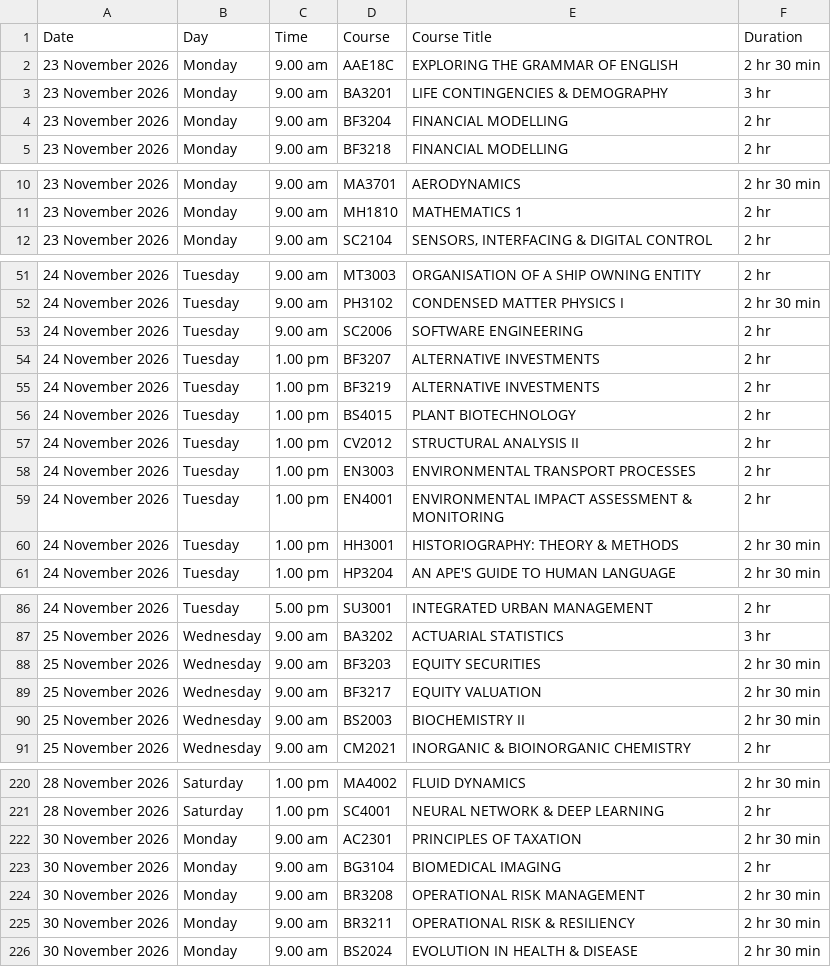
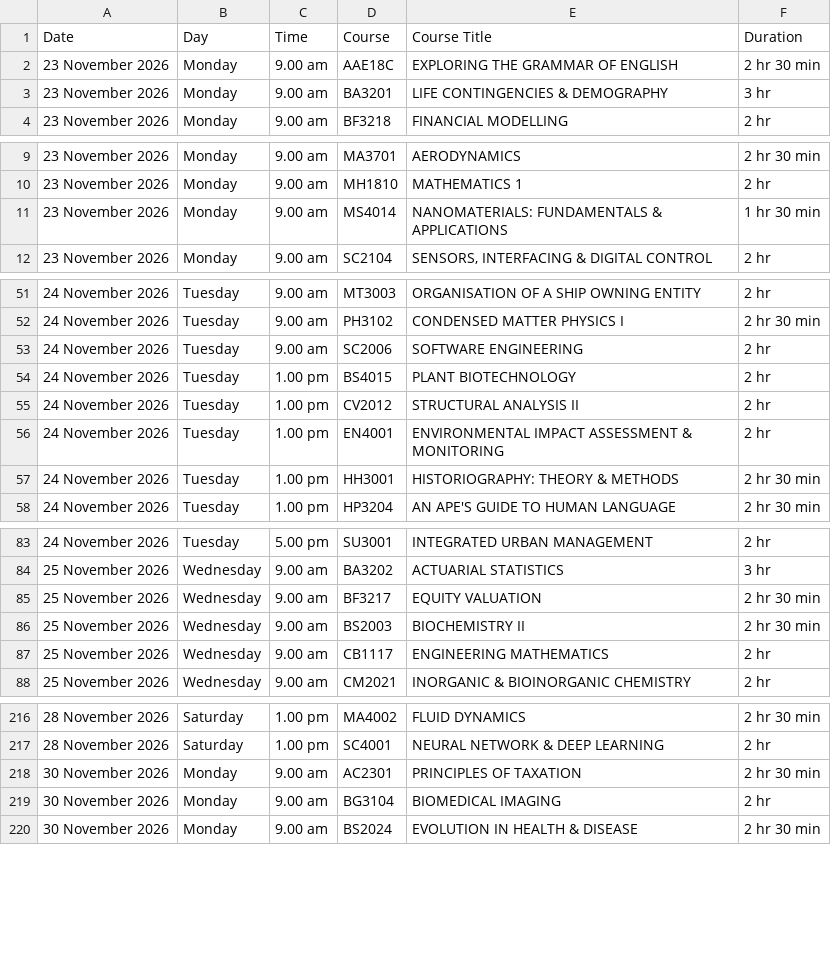
Before and after one commit to Dallas-Ng/ntu-mods, a CSV file: scraper/data/exams/exams-2026-2027-s1.csv, drawn as a sheet; only a part is shown, gaps mark what is left out; removed rows and columns are numbered as before the commit, all else as after; the diff covers the shown part only; the diff names each change by its address in the sheet, - before the commit and + after, or states it on an @@ line.

```diff
--- a/scraper/data/exams/exams-2026-2027-s1.csv
+++ b/scraper/data/exams/exams-2026-2027-s1.csv
-row 4: 23 November 2026 | Monday | 9.00 am | BF3204 | FINANCIAL MODELLING | 2 hr
+row 11: 23 November 2026 | Monday | 9.00 am | MS4014 | NANOMATERIALS: FUNDAMENTALS & APPLICATIONS | 1 hr 30 min
-row 54: 24 November 2026 | Tuesday | 1.00 pm | BF3207 | ALTERNATIVE INVESTMENTS | 2 hr
-row 55: 24 November 2026 | Tuesday | 1.00 pm | BF3219 | ALTERNATIVE INVESTMENTS | 2 hr
-row 58: 24 November 2026 | Tuesday | 1.00 pm | EN3003 | ENVIRONMENTAL TRANSPORT PROCESSES | 2 hr
-row 88: 25 November 2026 | Wednesday | 9.00 am | BF3203 | EQUITY SECURITIES | 2 hr 30 min
+row 87: 25 November 2026 | Wednesday | 9.00 am | CB1117 | ENGINEERING MATHEMATICS | 2 hr
-row 224: 30 November 2026 | Monday | 9.00 am | BR3208 | OPERATIONAL RISK MANAGEMENT | 2 hr 30 min
-row 225: 30 November 2026 | Monday | 9.00 am | BR3211 | OPERATIONAL RISK & RESILIENCY | 2 hr 30 min
```
Also changed, not shown: 1 added row and 4 removed rows elsewhere in this file, 6 other files.
